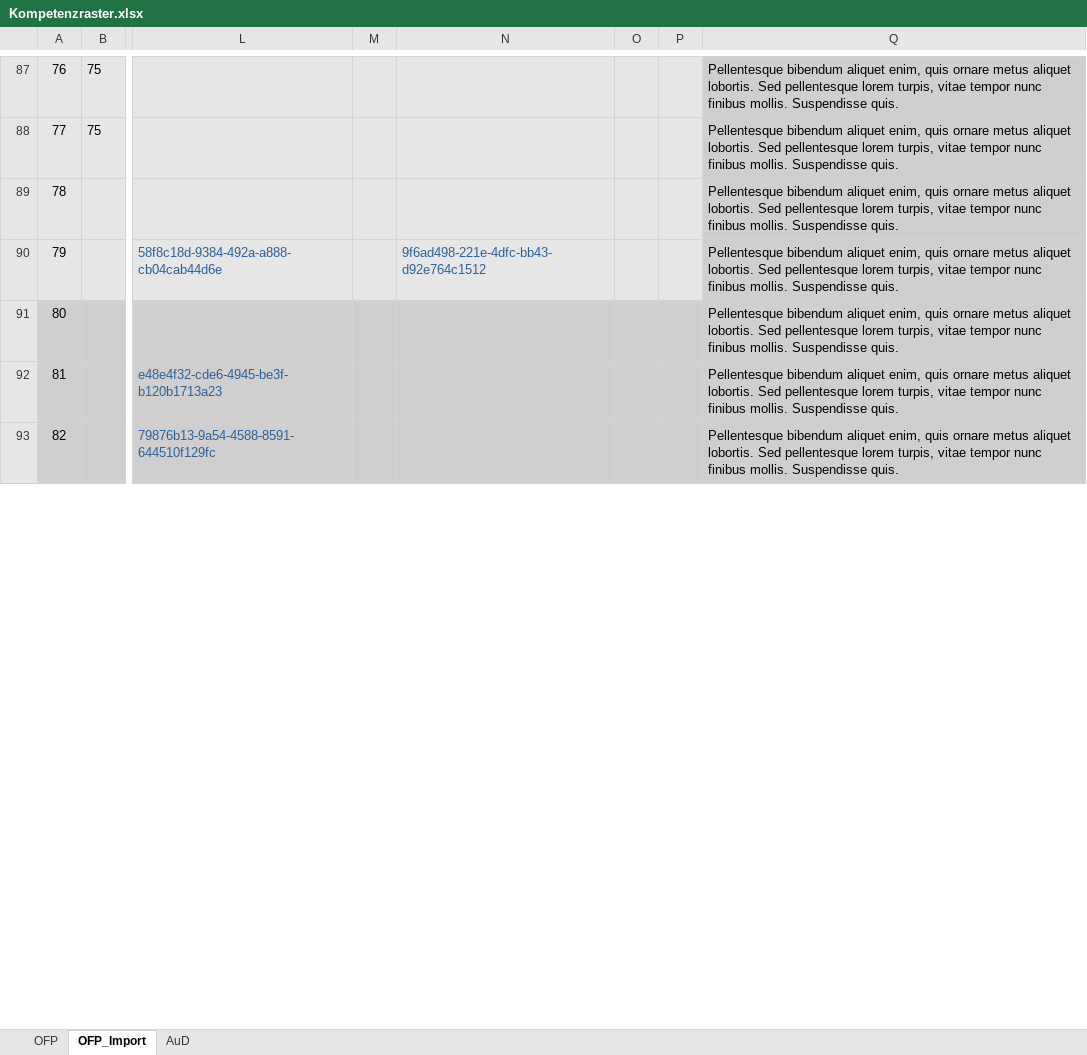
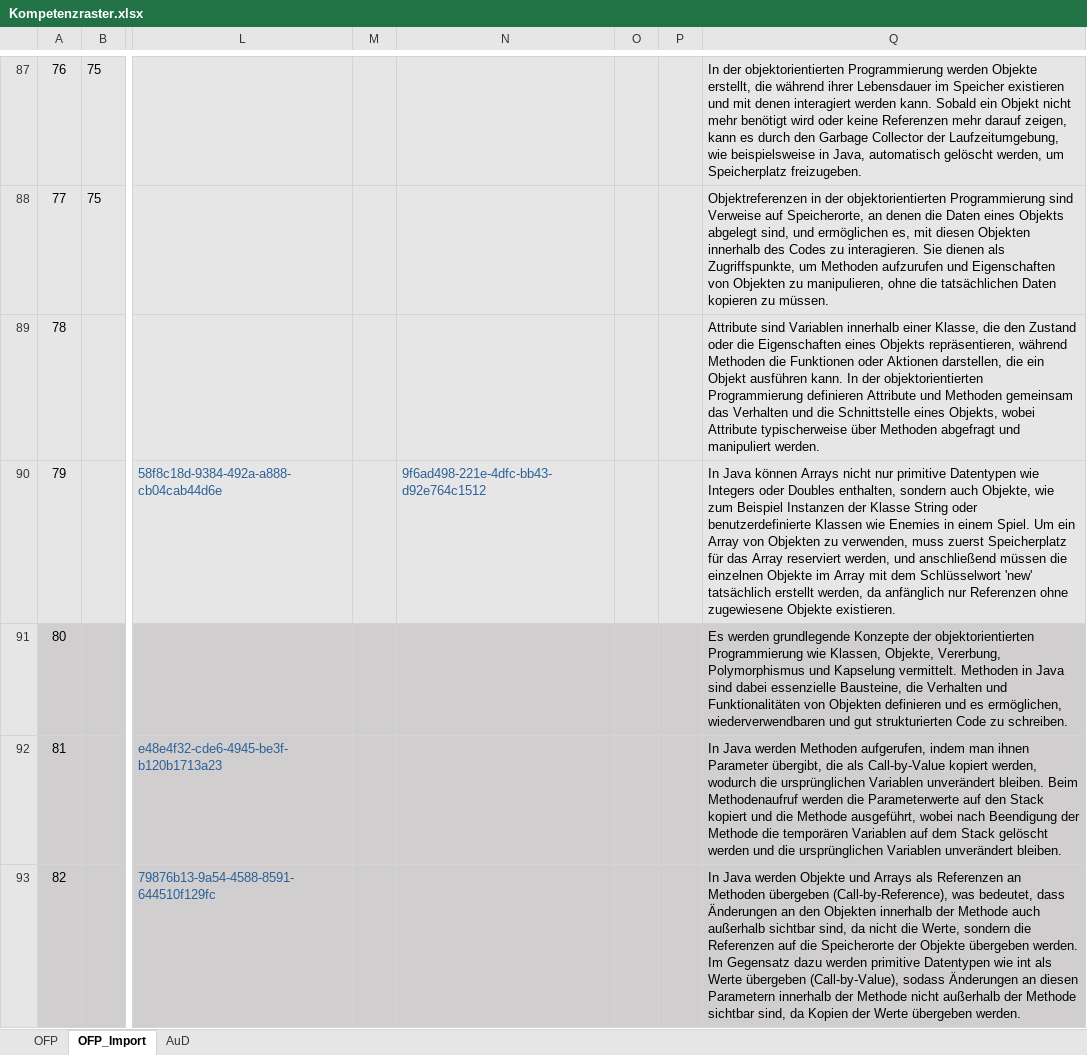
Before and after one commit to Timk46/ProTraHelper, an Excel workbook: server_nestjs/src/storage/Kompetenzraster.xlsx, sheet OFP_Import, drawn as a sheet; only a part is shown, gaps mark what is left out; values as stored, in another font and other column widths than the file's, no borders; the diff covers the shown part only; the diff names each change by its address in the sheet, - before the commit and + after, or states it on an @@ line.

```diff
--- a/server_nestjs/src/storage/Kompetenzraster.xlsx (sheet OFP_Import)
+++ b/server_nestjs/src/storage/Kompetenzraster.xlsx (sheet OFP_Import)
-Q87: Pellentesque bibendum aliquet enim, quis ornare metus aliquet lobortis. Sed pellentesque lorem turpis, vitae tempor nunc finibus mollis. Suspendisse quis.
+Q87: In der objektorientierten Programmierung werden Objekte erstellt, die während ihrer Lebensdauer im Speicher existieren und mit denen interagiert werden kann. Sobald ein Objekt nicht mehr benötigt wird oder keine Referenzen mehr darauf zeigen, kann es durch den Garbage Collector der Laufzeitumgebung, wie beispielsweise in Java, automatisch gelöscht werden, um Speicherplatz freizugeben.
-Q88: Pellentesque bibendum aliquet enim, quis ornare metus aliquet lobortis. Sed pellentesque lorem turpis, vitae tempor nunc finibus mollis. Suspendisse quis.
+Q88: Objektreferenzen in der objektorientierten Programmierung sind Verweise auf Speicherorte, an denen die Daten eines Objekts abgelegt sind, und ermöglichen es, mit diesen Objekten innerhalb des Codes zu interagieren. Sie dienen als Zugriffspunkte, um Methoden aufzurufen und Eigenschaften von Objekten zu manipulieren, ohne die tatsächlichen Daten kopieren zu müssen.
-Q89: Pellentesque bibendum aliquet enim, quis ornare metus aliquet lobortis. Sed pellentesque lorem turpis, vitae tempor nunc finibus mollis. Suspendisse quis.
+Q89: Attribute sind Variablen innerhalb einer Klasse, die den Zustand oder die Eigenschaften eines Objekts repräsentieren, während Methoden die Funktionen oder Aktionen darstellen, die ein Objekt ausführen kann. In der objektorientierten Programmierung definieren Attribute und Methoden gemeinsam das Verhalten und die Schnittstelle eines Objekts, wobei Attribute typischerweise über Methoden abgefragt und manipuliert werden.
-Q90: Pellentesque bibendum aliquet enim, quis ornare metus aliquet lobortis. Sed pellentesque lorem turpis, vitae tempor nunc finibus mollis. Suspendisse quis.
+Q90: In Java können Arrays nicht nur primitive Datentypen wie Integers oder Doubles enthalten, sondern auch Objekte, wie zum Beispiel Instanzen der Klasse String oder benutzerdefinierte Klassen wie Enemies in einem Spiel. Um ein Array von Objekten zu verwenden, muss zuerst Speicherplatz für das Array reserviert werden, und anschließend müssen die einzelnen Objekte im Array mit dem Schlüsselwort 'new' tatsächlich erstellt werden, da anfänglich nur Referenzen ohne zugewiesene Objekte existieren.
-Q91: Pellentesque bibendum aliquet enim, quis ornare metus aliquet lobortis. Sed pellentesque lorem turpis, vitae tempor nunc finibus mollis. Suspendisse quis.
+Q91: Es werden grundlegende Konzepte der objektorientierten Programmierung wie Klassen, Objekte, Vererbung, Polymorphismus und Kapselung vermittelt. Methoden in Java sind dabei essenzielle Bausteine, die Verhalten und Funktionalitäten von Objekten definieren und es ermöglichen, wiederverwendbaren und gut strukturierten Code zu schreiben.
-Q92: Pellentesque bibendum aliquet enim, quis ornare metus aliquet lobortis. Sed pellentesque lorem turpis, vitae tempor nunc finibus mollis. Suspendisse quis.
+Q92: In Java werden Methoden aufgerufen, indem man ihnen Parameter übergibt, die als Call-by-Value kopiert werden, wodurch die ursprünglichen Variablen unverändert bleiben. Beim Methodenaufruf werden die Parameterwerte auf den Stack kopiert und die Methode ausgeführt, wobei nach Beendigung der Methode die temporären Variablen auf dem Stack gelöscht werden und die ursprünglichen Variablen unverändert bleiben.
-Q93: Pellentesque bibendum aliquet enim, quis ornare metus aliquet lobortis. Sed pellentesque lorem turpis, vitae tempor nunc finibus mollis. Suspendisse quis.
+Q93: In Java werden Objekte und Arrays als Referenzen an Methoden übergeben (Call-by-Reference), was bedeutet, dass Änderungen an den Objekten innerhalb der Methode auch außerhalb sichtbar sind, da nicht die Werte, sondern die Referenzen auf die Speicherorte der Objekte übergeben werden. Im Gegensatz dazu werden primitive Datentypen wie int als Werte übergeben (Call-by-Value), sodass Änderungen an diesen Parametern innerhalb der Methode nicht außerhalb der Methode sichtbar sind, da Kopien der Werte übergeben werden.
```
Also changed, not shown: 113 edited cells and cell formats elsewhere in this sheet.
